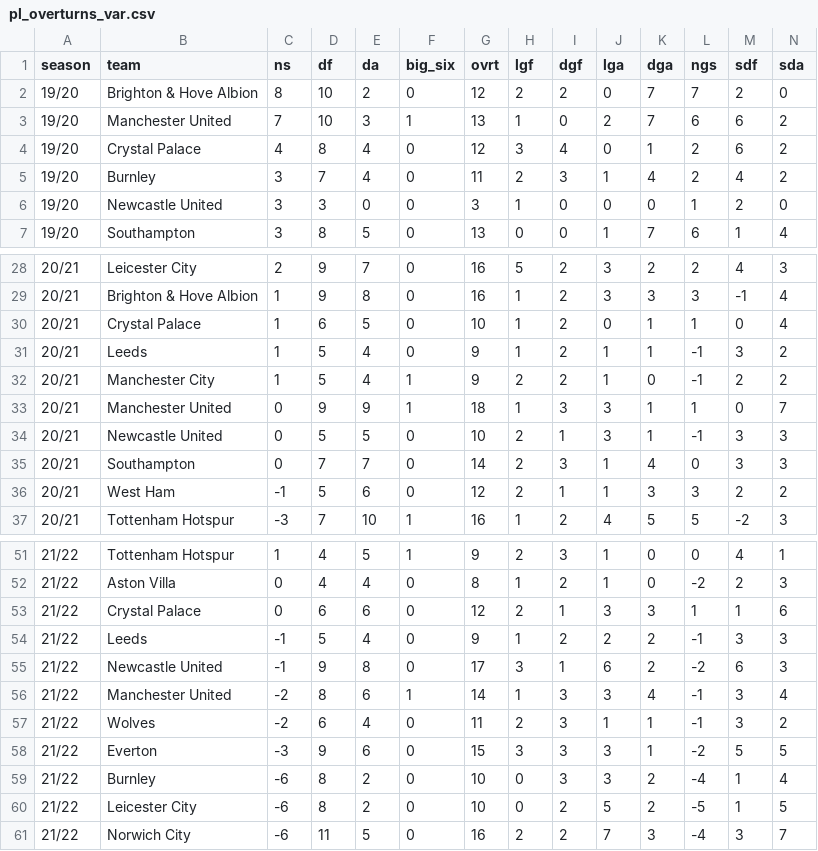
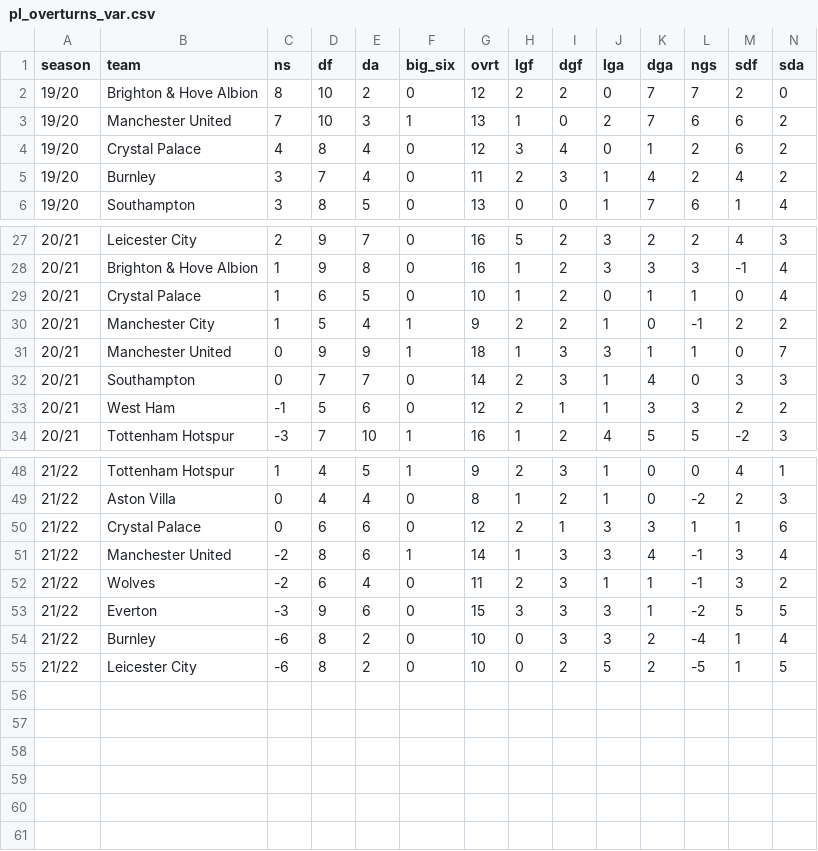
Before and after one commit to pedro-vr/var_epl, a CSV file: tables/pl_overturns_var.csv, drawn as a sheet; only a part is shown, gaps mark what is left out; rows hold the shown columns only; the diff names each change by its address in the sheet, - before the commit and + after, or states it on an @@ line.

```diff
--- a/tables/pl_overturns_var.csv
+++ b/tables/pl_overturns_var.csv
-row 6: 19/20 | Newcastle United | 3 | 3 | 0 | 0 | 3 | 1 | 0 | 0 | 0 | 1 | 2 | 0
-row 31: 20/21 | Leeds | 1 | 5 | 4 | 0 | 9 | 1 | 2 | 1 | 1 | -1 | 3 | 2
-row 34: 20/21 | Newcastle United | 0 | 5 | 5 | 0 | 10 | 2 | 1 | 3 | 1 | -1 | 3 | 3
-row 54: 21/22 | Leeds | -1 | 5 | 4 | 0 | 9 | 1 | 2 | 2 | 2 | -1 | 3 | 3
-row 55: 21/22 | Newcastle United | -1 | 9 | 8 | 0 | 17 | 3 | 1 | 6 | 2 | -2 | 6 | 3
-row 61: 21/22 | Norwich City | -6 | 11 | 5 | 0 | 16 | 2 | 2 | 7 | 3 | -4 | 3 | 7
```
Also changed, not shown: tables/epl_poss_stats.csv, tables/premier_league.csv, 8 other files.
